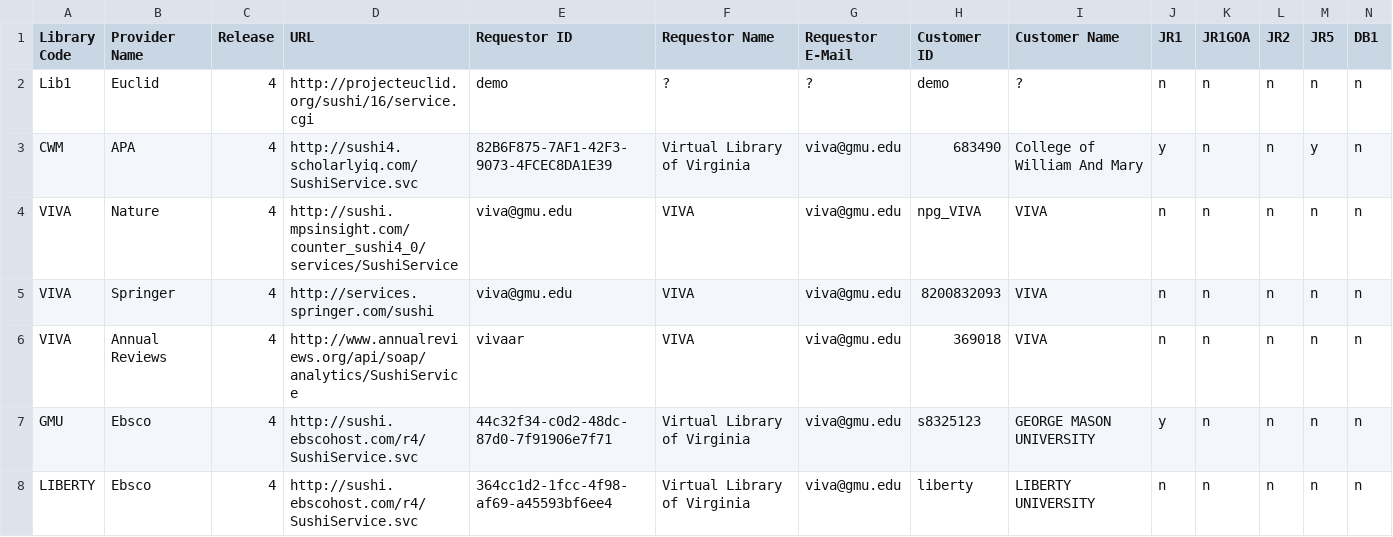
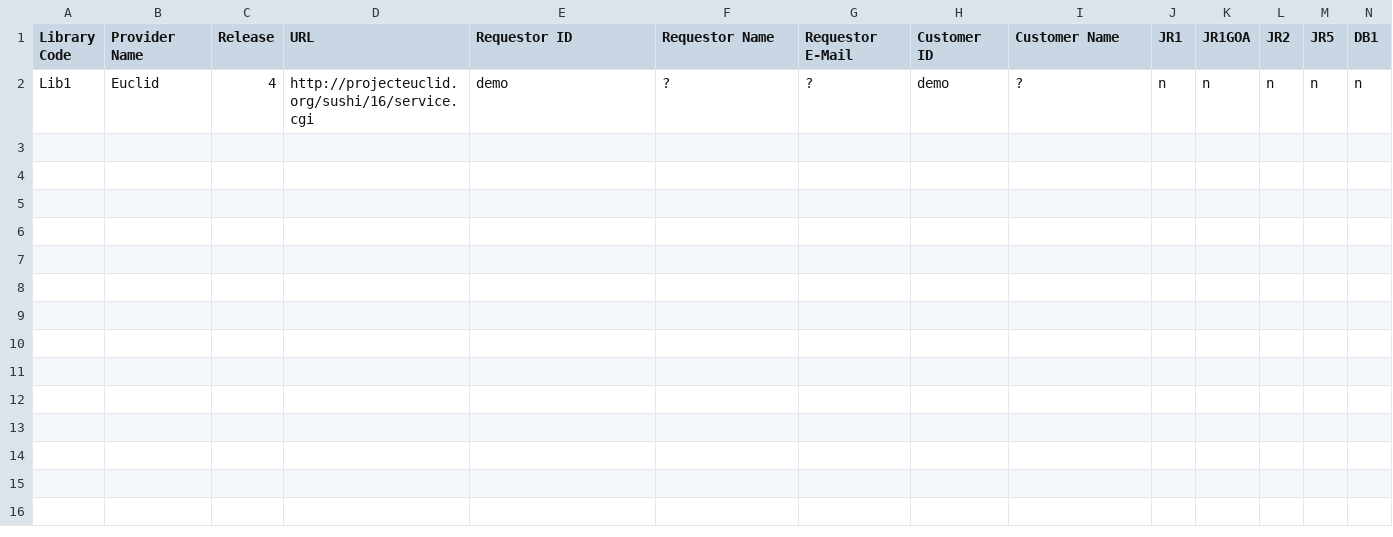
Before and after one commit to lsr2912/MISOv4, a CSV file: sushicounterclient/trunk/MISO/MISO/bin/Release/sushiconfig.csv, drawn as a sheet; only a part is shown; rows hold the shown columns only; the diff names each change by its address in the sheet, - before the commit and + after, or states it on an @@ line.

Commit message:
Update sushiconfig.csv

```diff
--- a/sushicounterclient/trunk/MISO/MISO/bin/Release/sushiconfig.csv
+++ b/sushicounterclient/trunk/MISO/MISO/bin/Release/sushiconfig.csv
-row 3: CWM | APA | 4 | http://sushi4.scholarlyiq.com/SushiService.svc | 82B6F875-7AF1-42F3-9073-4FCEC8DA1E39 | Virtual Library of Virginia | viva@gmu.edu | 683490 | College of William And Mary | y | n | n | y | n
-row 4: VIVA | Nature | 4 | http://sushi.mpsinsight.com/counter_sushi4_0/services/SushiService | viva@gmu.edu | VIVA | viva@gmu.edu | npg_VIVA | VIVA | n | n | n | n | n
-row 5: VIVA | Springer | 4 | http://services.springer.com/sushi | viva@gmu.edu | VIVA | viva@gmu.edu | 8200832093 | VIVA | n | n | n | n | n
-row 6: VIVA | Annual Reviews | 4 | http://www.annualreviews.org/api/soap/analytics/SushiService | vivaar | VIVA | viva@gmu.edu | 369018 | VIVA | n | n | n | n | n
-row 7: GMU | Ebsco | 4 | http://sushi.ebscohost.com/r4/SushiService.svc | 44c32f34-c0d2-48dc-87d0-7f91906e7f71 | Virtual Library of Virginia | viva@gmu.edu | s8325123 | GEORGE MASON UNIVERSITY | y | n | n | n | n
-row 8: LIBERTY | Ebsco | 4 | http://sushi.ebscohost.com/r4/SushiService.svc | 364cc1d2-1fcc-4f98-af69-a45593bf6ee4 | Virtual Library of Virginia | viva@gmu.edu | liberty | LIBERTY UNIVERSITY | n | n | n | n | n
```
